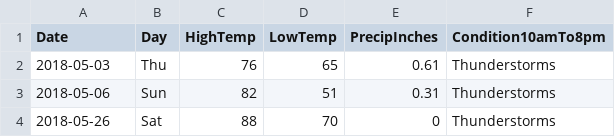
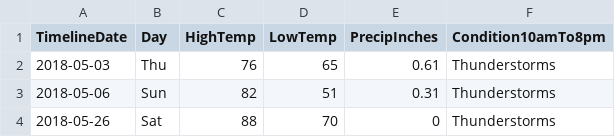
Before and after one commit to CKIXD/H517Project2, a CSV file: TimelineData.csv, drawn as a sheet; only a part is shown.

Commit message:
Starting to preprocess survey data for timeline

```diff
--- a/TimelineData.csv
+++ b/TimelineData.csv
@@ -1,2 +1,2 @@
-Date,Day,HighTemp,LowTemp,PrecipInches,Condition10amTo8pm
+TimelineDate,Day,HighTemp,LowTemp,PrecipInches,Condition10amTo8pm
 2018-05-03,Thu,76,65,0.61,Thunderstorms
```
Also changed, not shown: 2 other files.
